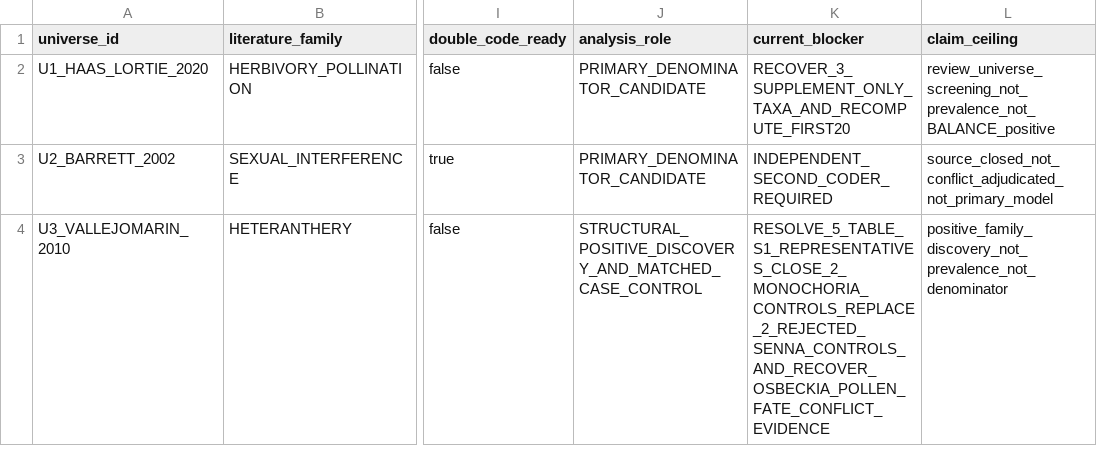
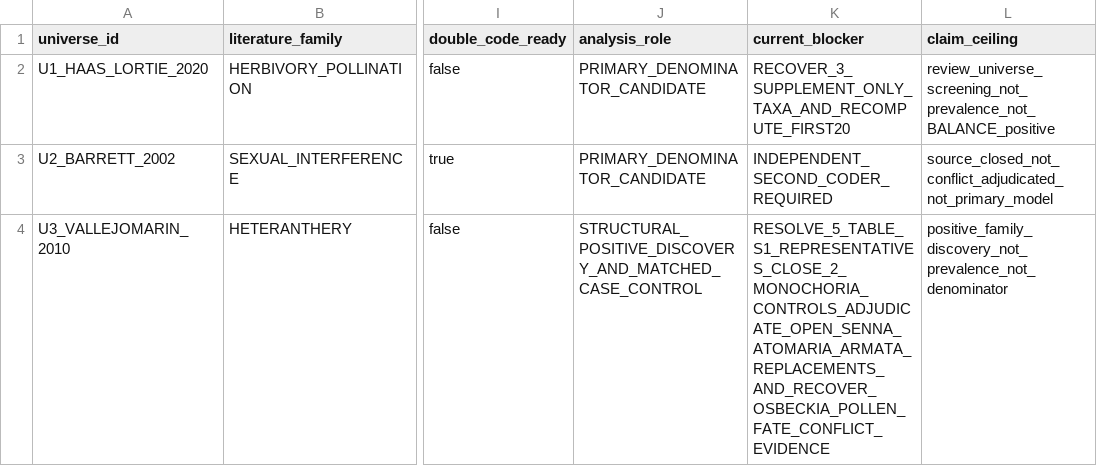
Before and after one commit to zuizui0223/balance, a CSV file: data/BALANCE_PLANT_UNIVERSE_STATUS_V1.csv, drawn as a sheet; only a part is shown, gaps mark what is left out; the diff names each change by its address in the sheet, - before the commit and + after, or states it on an @@ line.

Commit message:
Refine U3 blockers after Senna replacement audit

```diff
--- a/data/BALANCE_PLANT_UNIVERSE_STATUS_V1.csv
+++ b/data/BALANCE_PLANT_UNIVERSE_STATUS_V1.csv
-K4 (current_blocker): RESOLVE_5_TABLE_S1_REPRESENTATIVES_CLOSE_2_MONOCHORIA_CONTROLS_REPLACE_2_REJECTED_SENNA_CONTROLS_AND_RECOVER_OSBECKIA_POLLEN_FATE_CONFLICT_EVIDENCE
+K4 (current_blocker): RESOLVE_5_TABLE_S1_REPRESENTATIVES_CLOSE_2_MONOCHORIA_CONTROLS_ADJUDICATE_OPEN_SENNA_ATOMARIA_ARMATA_REPLACEMENTS_AND_RECOVER_OSBECKIA_POLLEN_FATE_CONFLICT_EVIDENCE
```
